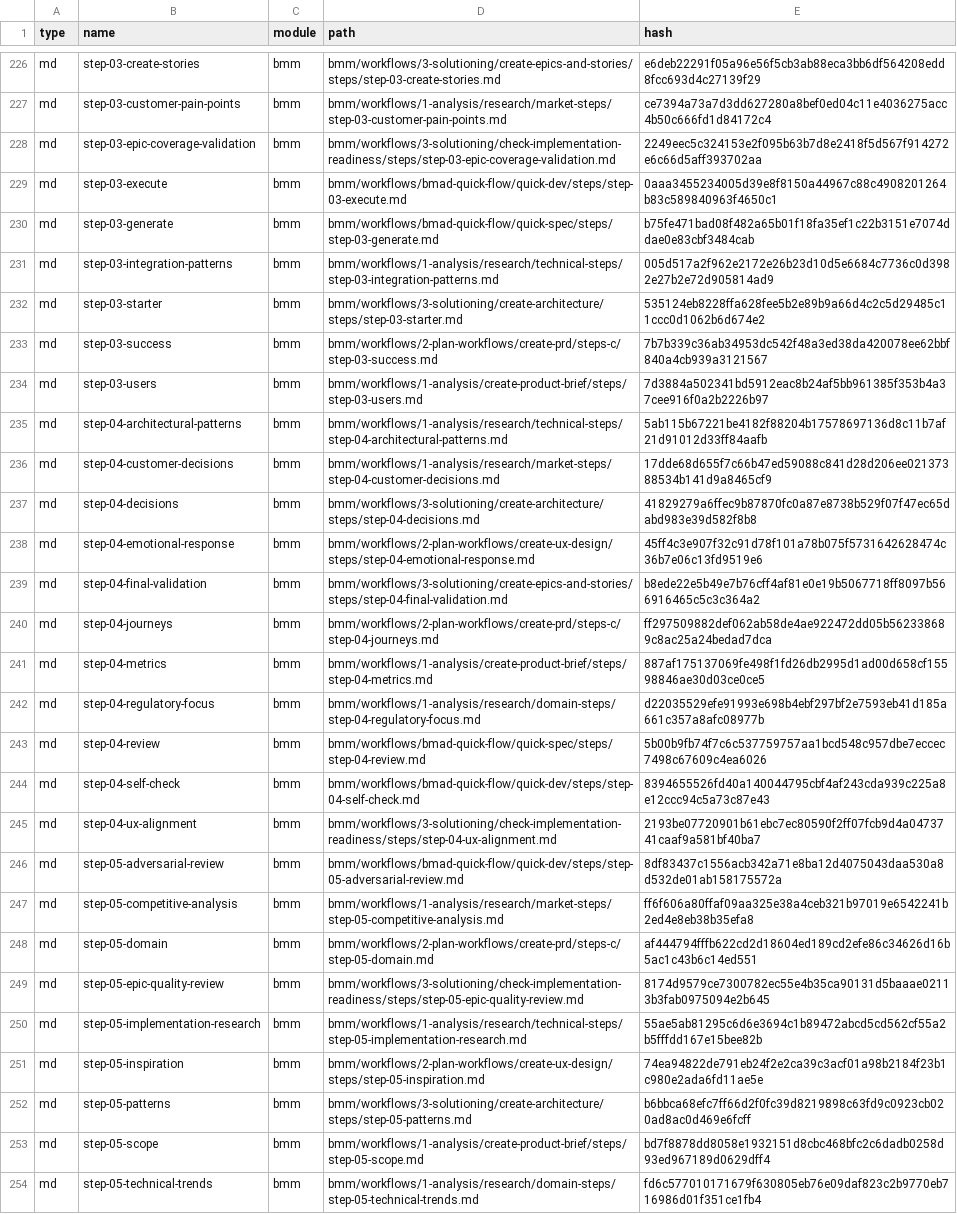
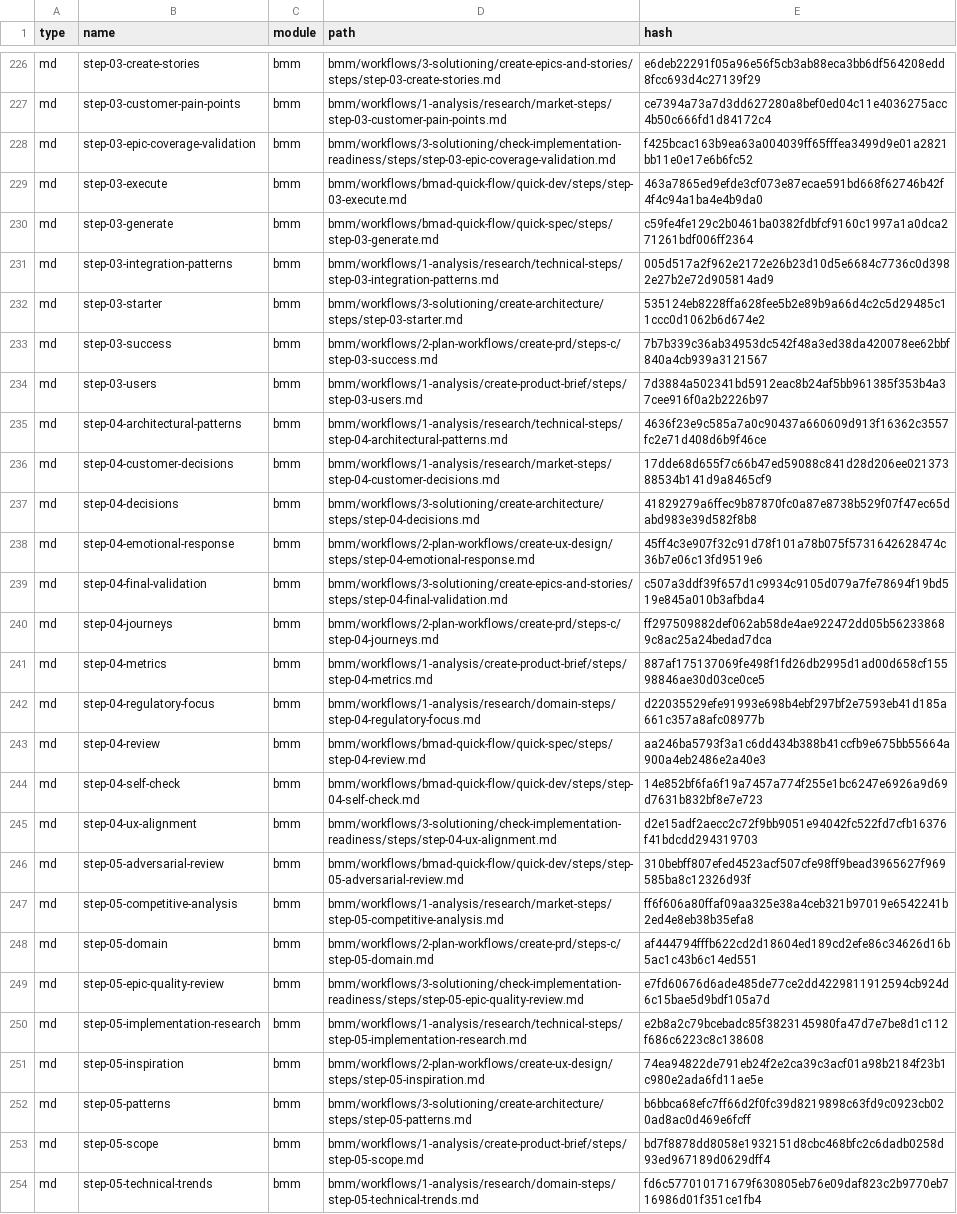
Before and after one commit to arksou-Ltd/ai-builder, a CSV file: _bmad/_config/files-manifest.csv, drawn as a sheet; only a part is shown, gaps mark what is left out; the diff covers the shown part only; the diff names each change by its address in the sheet, - before the commit and + after, or states it on an @@ line.

```diff
--- a/_bmad/_config/files-manifest.csv
+++ b/_bmad/_config/files-manifest.csv
-E228 (hash): 2249eec5c324153e2f095b63b7d8e2418f5d567f914272e6c66d5aff393702aa
+E228 (hash): f425bcac163b9ea63a004039ff65fffea3499d9e01a2821bb11e0e17e6b6fc52
-E229 (hash): 0aaa3455234005d39e8f8150a44967c88c4908201264b83c589840963f4650c1
+E229 (hash): 463a7865ed9efde3cf073e87ecae591bd668f62746b42f4f4c94a1ba4e4b9da0
-E230 (hash): b75fe471bad08f482a65b01f18fa35ef1c22b3151e7074ddae0e83cbf3484cab
+E230 (hash): c59fe4fe129c2b0461ba0382fdbfcf9160c1997a1a0dca271261bdf006ff2364
-E235 (hash): 5ab115b67221be4182f88204b17578697136d8c11b7af21d91012d33ff84aafb
+E235 (hash): 4636f23e9c585a7a0c90437a660609d913f16362c3557fc2e71d408d6b9f46ce
-E239 (hash): b8ede22e5b49e7b76cff4af81e0e19b5067718ff8097b566916465c5c3c364a2
+E239 (hash): c507a3ddf39f657d1c9934c9105d079a7fe78694f19bd519e845a010b3afbda4
-E243 (hash): 5b00b9fb74f7c6c537759757aa1bcd548c957dbe7eccec7498c67609c4ea6026
+E243 (hash): aa246ba5793f3a1c6dd434b388b41ccfb9e675bb55664a900a4eb2486e2a40e3
-E244 (hash): 8394655526fd40a140044795cbf4af243cda939c225a8e12ccc94c5a73c87e43
+E244 (hash): 14e852bf6fa6f19a7457a774f255e1bc6247e6926a9d69d7631b832bf8e7e723
-E245 (hash): 2193be07720901b61ebc7ec80590f2ff07fcb9d4a0473741caaf9a581bf40ba7
+E245 (hash): d2e15adf2aecc2c72f9bb9051e94042fc522fd7cfb16376f41bdcdd294319703
-E246 (hash): 8df83437c1556acb342a71e8ba12d4075043daa530a8d532de01ab158175572a
+E246 (hash): 310bebff807efed4523acf507cfe98ff9bead3965627f969585ba8c12326d93f
-E249 (hash): 8174d9579ce7300782ec55e4b35ca90131d5baaae02113b3fab0975094e2b645
+E249 (hash): e7fd60676d6ade485de77ce2dd4229811912594cb924d6c15bae5d9bdf105a7d
-E250 (hash): 55ae5ab81295c6d6e3694c1b89472abcd5cd562cf55a2b5fffdd167e15bee82b
+E250 (hash): e2b8a2c79bcebadc85f3823145980fa47d7e7be8d1c112f686c6223c8c138608
```
Also changed, not shown: 26 edited cells elsewhere in this file, 38 other files.
